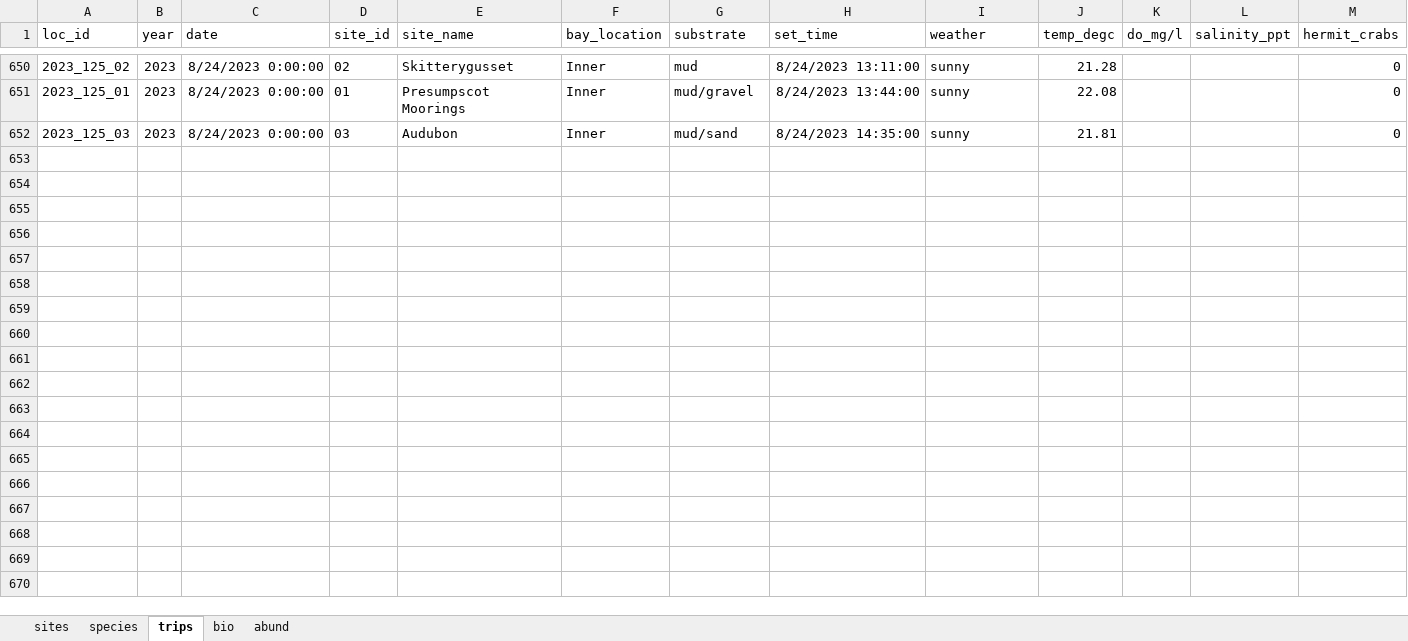
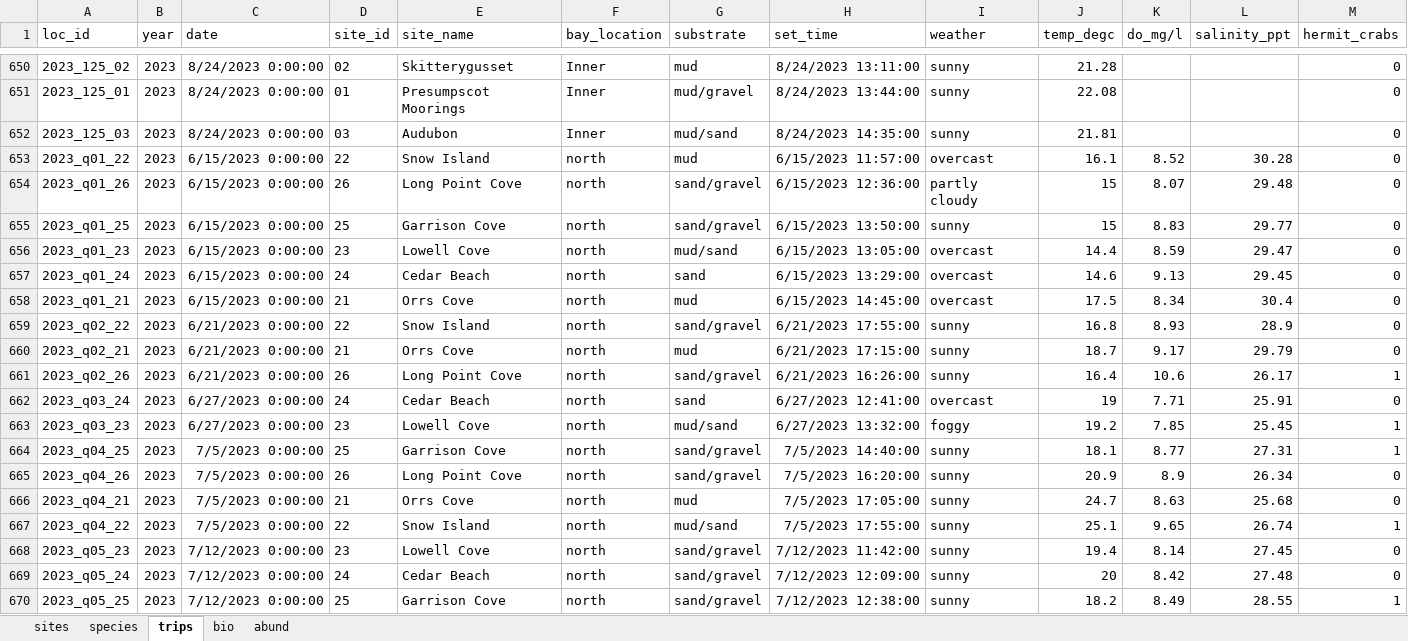
Before and after one commit to klankowi/CBASS, an Excel workbook: Clean_Data/seine_compiled_clean.xlsx, sheet trips, drawn as a sheet; only a part is shown, gaps mark what is left out; values as stored, in another font and other column widths than the file's, no borders; rows hold the shown columns only; the diff covers the shown part only; the diff names each change by its address in the sheet, - before the commit and + after, or states it on an @@ line.

```diff
--- a/Clean_Data/seine_compiled_clean.xlsx (sheet trips)
+++ b/Clean_Data/seine_compiled_clean.xlsx (sheet trips)
+row 653: 2023_q01_22 | 2023 | 6/15/2023 0:00:00 | 22 | Snow Island | north | mud | 6/15/2023 11:57:00 | overcast | 16.1 | 8.52 | 30.28 | 0
+row 654: 2023_q01_26 | 2023 | 6/15/2023 0:00:00 | 26 | Long Point Cove | north | sand/gravel | 6/15/2023 12:36:00 | partly cloudy | 15 | 8.07 | 29.48 | 0
+row 655: 2023_q01_25 | 2023 | 6/15/2023 0:00:00 | 25 | Garrison Cove | north | sand/gravel | 6/15/2023 13:50:00 | sunny | 15 | 8.83 | 29.77 | 0
+row 656: 2023_q01_23 | 2023 | 6/15/2023 0:00:00 | 23 | Lowell Cove | north | mud/sand | 6/15/2023 13:05:00 | overcast | 14.4 | 8.59 | 29.47 | 0
+row 657: 2023_q01_24 | 2023 | 6/15/2023 0:00:00 | 24 | Cedar Beach | north | sand | 6/15/2023 13:29:00 | overcast | 14.6 | 9.13 | 29.45 | 0
+row 658: 2023_q01_21 | 2023 | 6/15/2023 0:00:00 | 21 | Orrs Cove | north | mud | 6/15/2023 14:45:00 | overcast | 17.5 | 8.34 | 30.4 | 0
+row 659: 2023_q02_22 | 2023 | 6/21/2023 0:00:00 | 22 | Snow Island | north | sand/gravel | 6/21/2023 17:55:00 | sunny | 16.8 | 8.93 | 28.9 | 0
+row 660: 2023_q02_21 | 2023 | 6/21/2023 0:00:00 | 21 | Orrs Cove | north | mud | 6/21/2023 17:15:00 | sunny | 18.7 | 9.17 | 29.79 | 0
+row 661: 2023_q02_26 | 2023 | 6/21/2023 0:00:00 | 26 | Long Point Cove | north | sand/gravel | 6/21/2023 16:26:00 | sunny | 16.4 | 10.6 | 26.17 | 1
+row 662: 2023_q03_24 | 2023 | 6/27/2023 0:00:00 | 24 | Cedar Beach | north | sand | 6/27/2023 12:41:00 | overcast | 19 | 7.71 | 25.91 | 0
+row 663: 2023_q03_23 | 2023 | 6/27/2023 0:00:00 | 23 | Lowell Cove | north | mud/sand | 6/27/2023 13:32:00 | foggy | 19.2 | 7.85 | 25.45 | 1
+row 664: 2023_q04_25 | 2023 | 7/5/2023 0:00:00 | 25 | Garrison Cove | north | sand/gravel | 7/5/2023 14:40:00 | sunny | 18.1 | 8.77 | 27.31 | 1
+row 665: 2023_q04_26 | 2023 | 7/5/2023 0:00:00 | 26 | Long Point Cove | north | sand/gravel | 7/5/2023 16:20:00 | sunny | 20.9 | 8.9 | 26.34 | 0
+row 666: 2023_q04_21 | 2023 | 7/5/2023 0:00:00 | 21 | Orrs Cove | north | mud | 7/5/2023 17:05:00 | sunny | 24.7 | 8.63 | 25.68 | 0
+row 667: 2023_q04_22 | 2023 | 7/5/2023 0:00:00 | 22 | Snow Island | north | mud/sand | 7/5/2023 17:55:00 | sunny | 25.1 | 9.65 | 26.74 | 1
+row 668: 2023_q05_23 | 2023 | 7/12/2023 0:00:00 | 23 | Lowell Cove | north | sand/gravel | 7/12/2023 11:42:00 | sunny | 19.4 | 8.14 | 27.45 | 0
+row 669: 2023_q05_24 | 2023 | 7/12/2023 0:00:00 | 24 | Cedar Beach | north | sand/gravel | 7/12/2023 12:09:00 | sunny | 20 | 8.42 | 27.48 | 0
+row 670: 2023_q05_25 | 2023 | 7/12/2023 0:00:00 | 25 | Garrison Cove | north | sand/gravel | 7/12/2023 12:38:00 | sunny | 18.2 | 8.49 | 28.55 | 1
```
Also changed, not shown: 32 added rows elsewhere in this sheet, sheet bio, sheet abund, sheet sites, 2 other files.
